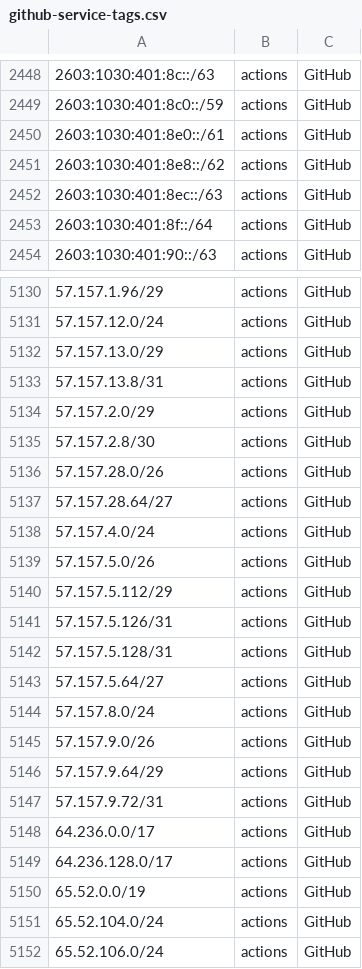
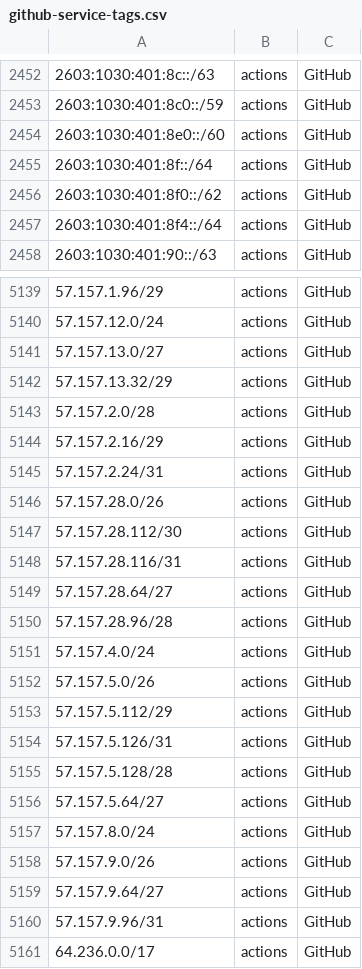
Before and after one commit to KustoKing/known-ip-addresses, a CSV file: cloud-ip-ranges/github-service-tags.csv, drawn as a sheet; only a part is shown, gaps mark what is left out; the shorter side is filled out with more unchanged rows; the diff covers the shown part only.

```diff
--- a/cloud-ip-ranges/github-service-tags.csv
+++ b/cloud-ip-ranges/github-service-tags.csv
@@ -2449,6 +2453,6 @@
 "2603:1030:401:8c0::/59","actions","GitHub"
-"2603:1030:401:8e0::/61","actions","GitHub"
-"2603:1030:401:8e8::/62","actions","GitHub"
-"2603:1030:401:8ec::/63","actions","GitHub"
+"2603:1030:401:8e0::/60","actions","GitHub"
 "2603:1030:401:8f::/64","actions","GitHub"
+"2603:1030:401:8f0::/62","actions","GitHub"
+"2603:1030:401:8f4::/64","actions","GitHub"
 "2603:1030:401:90::/63","actions","GitHub"
@@ -5131,8 +5140,12 @@
 "57.157.12.0/24","actions","GitHub"
-"57.157.13.0/29","actions","GitHub"
-"57.157.13.8/31","actions","GitHub"
-"57.157.2.0/29","actions","GitHub"
-"57.157.2.8/30","actions","GitHub"
+"57.157.13.0/27","actions","GitHub"
+"57.157.13.32/29","actions","GitHub"
+"57.157.2.0/28","actions","GitHub"
+"57.157.2.16/29","actions","GitHub"
+"57.157.2.24/31","actions","GitHub"
 "57.157.28.0/26","actions","GitHub"
+"57.157.28.112/30","actions","GitHub"
+"57.157.28.116/31","actions","GitHub"
 "57.157.28.64/27","actions","GitHub"
+"57.157.28.96/28","actions","GitHub"
 "57.157.4.0/24","actions","GitHub"
@@ -5141,3 +5154,3 @@
 "57.157.5.126/31","actions","GitHub"
-"57.157.5.128/31","actions","GitHub"
+"57.157.5.128/28","actions","GitHub"
 "57.157.5.64/27","actions","GitHub"
@@ -5145,4 +5158,4 @@
 "57.157.9.0/26","actions","GitHub"
-"57.157.9.64/29","actions","GitHub"
-"57.157.9.72/31","actions","GitHub"
+"57.157.9.64/27","actions","GitHub"
+"57.157.9.96/31","actions","GitHub"
 "64.236.0.0/17","actions","GitHub"
```
Also changed, not shown: 10 added rows, 1 removed row and 5 edited cells elsewhere in this file.
